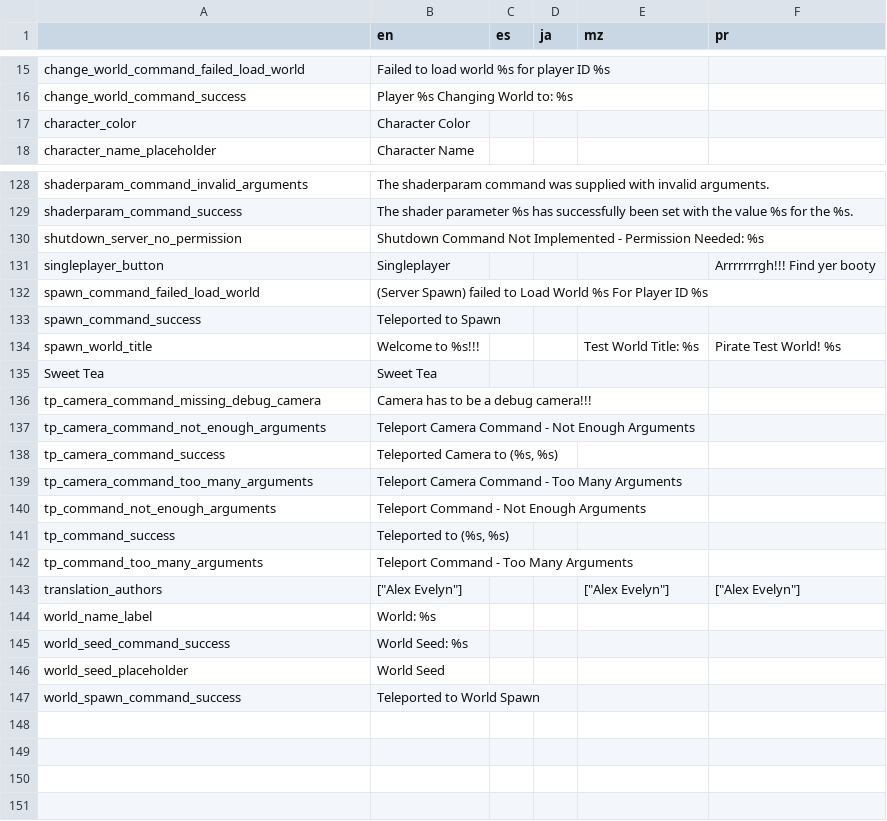
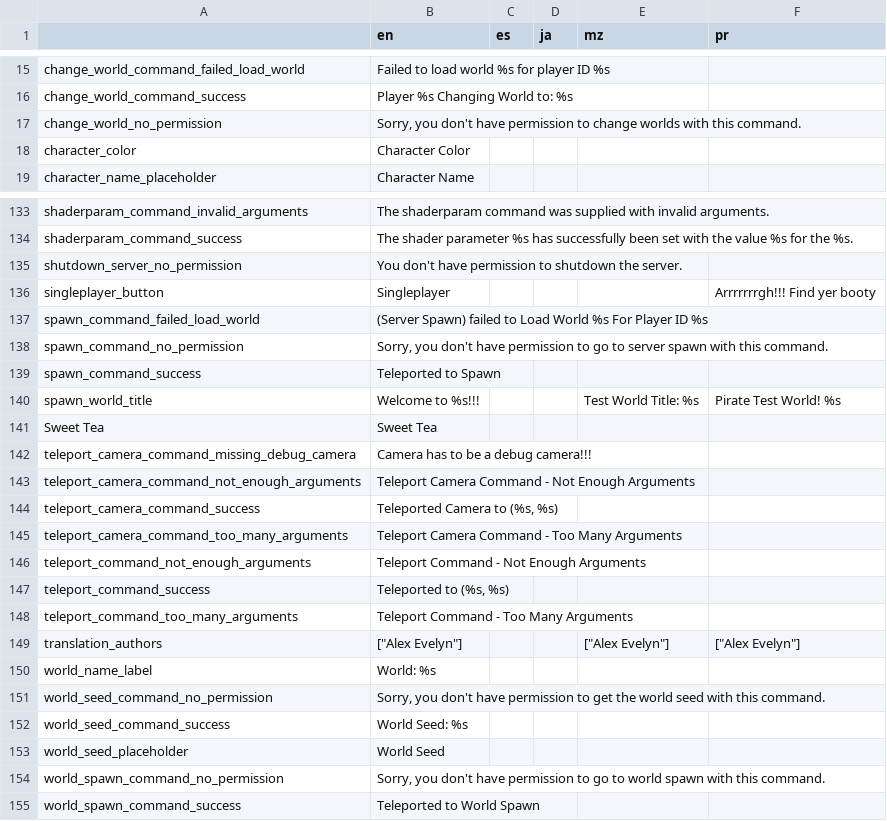
Before and after one commit to alexis-evelyn/Sweet-Tea, a CSV file: Assets/Languages/default.csv, drawn as a sheet; only a part is shown, gaps mark what is left out; the diff covers the shown part only.

Commit message:
Implemented Permission Check for Server Side Commands

```diff
--- a/Assets/Languages/default.csv
+++ b/Assets/Languages/default.csv
@@ -16,2 +16,3 @@ change_world_command_failed_load_world,Failed to load world %s for player ID %s,
 change_world_command_success,Player %s Changing World to: %s,,,,
+change_world_no_permission,"Sorry, you don't have permission to change worlds with this command.",,,,
 character_color,Character Color,,,,
@@ -129,5 +134,6 @@ shaderparam_command_invalid_arguments,The shaderparam command was supplied with
 shaderparam_command_success,The shader parameter %s has successfully been set with the value %s for the %s.,,,,
-shutdown_server_no_permission,Shutdown Command Not Implemented - Permission Needed: %s,,,,
+shutdown_server_no_permission,You don't have permission to shutdown the server.,,,,
 singleplayer_button,Singleplayer,,,,Arrrrrrrgh!!! Find yer booty
 spawn_command_failed_load_world,(Server Spawn) failed to Load World %s For Player ID %s,,,,
+spawn_command_no_permission,"Sorry, you don't have permission to go to server spawn with this command.",,,,
 spawn_command_success,Teleported to Spawn,,,,
@@ -135,13 +141,15 @@ spawn_world_title,Welcome to %s!!!,,,Test World Title: %s,Pirate Test World! %s
 Sweet Tea,Sweet Tea,,,,
-tp_camera_command_missing_debug_camera,Camera has to be a debug camera!!!,,,,
-tp_camera_command_not_enough_arguments,Teleport Camera Command - Not Enough Arguments,,,,
-tp_camera_command_success,"Teleported Camera to (%s, %s)",,,,
-tp_camera_command_too_many_arguments,Teleport Camera Command - Too Many Arguments,,,,
-tp_command_not_enough_arguments,Teleport Command - Not Enough Arguments,,,,
-tp_command_success,"Teleported to (%s, %s)",,,,
-tp_command_too_many_arguments,Teleport Command - Too Many Arguments,,,,
+teleport_camera_command_missing_debug_camera,Camera has to be a debug camera!!!,,,,
+teleport_camera_command_not_enough_arguments,Teleport Camera Command - Not Enough Arguments,,,,
+teleport_camera_command_success,"Teleported Camera to (%s, %s)",,,,
+teleport_camera_command_too_many_arguments,Teleport Camera Command - Too Many Arguments,,,,
+teleport_command_not_enough_arguments,Teleport Command - Not Enough Arguments,,,,
+teleport_command_success,"Teleported to (%s, %s)",,,,
+teleport_command_too_many_arguments,Teleport Command - Too Many Arguments,,,,
 translation_authors,"[""Alex Evelyn""]",,,"[""Alex Evelyn""]","[""Alex Evelyn""]"
 world_name_label,World: %s,,,,
+world_seed_command_no_permission,"Sorry, you don't have permission to get the world seed with this command.",,,,
 world_seed_command_success,World Seed: %s,,,,
 world_seed_placeholder,World Seed,,,,
+world_spawn_command_no_permission,"Sorry, you don't have permission to go to world spawn with this command.",,,,
 world_spawn_command_success,Teleported to World Spawn,,,,
```
Also changed, not shown: 4 added rows elsewhere in this file, 7 other files.
